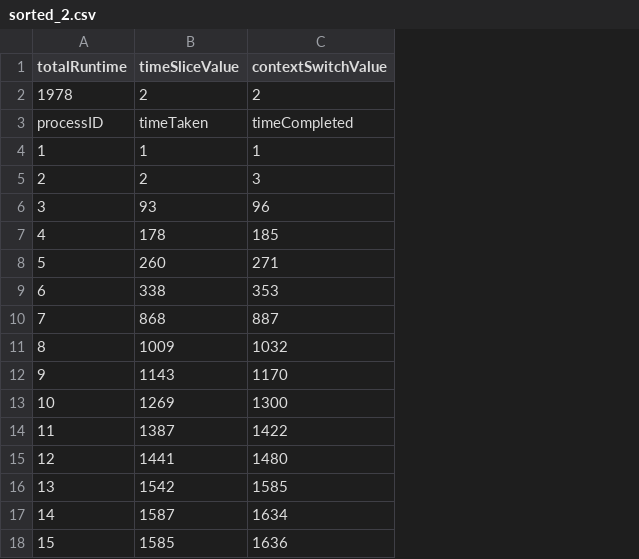
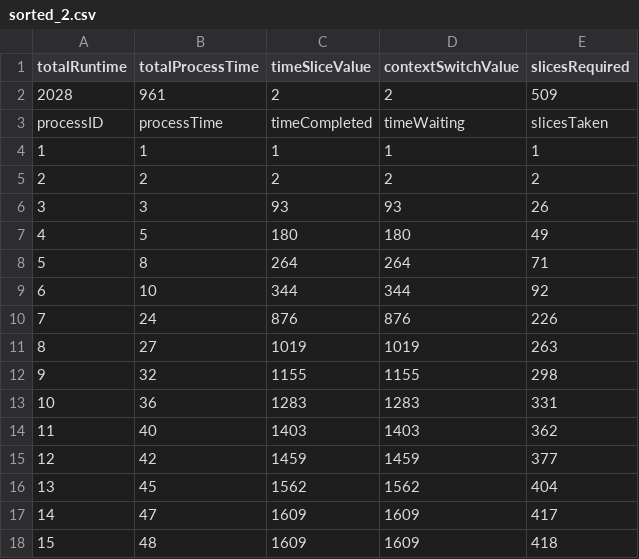
Before and after one commit to EpicAssasin678/time-sharing-system, a CSV file: output/sorted_2.csv, drawn as a sheet; only a part is shown; addresses are those after the commit; the diff covers the shown part only; the diff names each change by its address in the sheet, - before the commit and + after, or states it on an @@ line.

```diff
--- a/output/sorted_2.csv
+++ b/output/sorted_2.csv
+column B (totalProcessTime), rows 2-18: 961 | processTime | 1 | 2 | 3 | 5 | 8 | 10 | 24 | 27 | 32 | 36 | 40 | 42 | 45 | 47 | 48
+column E (slicesRequired), rows 2-18: 509 | slicesTaken | 1 | 2 | 26 | 49 | 71 | 92 | 226 | 263 | 298 | 331 | 362 | 377 | 404 | 417 | 418
-A2 (totalRuntime): 1978
+A2 (totalRuntime): 2028
-C3 (timeSliceValue): timeTaken
+C3 (timeSliceValue): timeCompleted
-D3 (contextSwitchValue): timeCompleted
+D3 (contextSwitchValue): timeWaiting
-D5 (contextSwitchValue): 3
+D5 (contextSwitchValue): 2
-D6 (contextSwitchValue): 96
+D6 (contextSwitchValue): 93
-C7 (timeSliceValue): 178
+C7 (timeSliceValue): 180
-D7 (contextSwitchValue): 185
+D7 (contextSwitchValue): 180
-C8 (timeSliceValue): 260
+C8 (timeSliceValue): 264
-D8 (contextSwitchValue): 271
+D8 (contextSwitchValue): 264
-C9 (timeSliceValue): 338
+C9 (timeSliceValue): 344
-D9 (contextSwitchValue): 353
+D9 (contextSwitchValue): 344
-C10 (timeSliceValue): 868
+C10 (timeSliceValue): 876
-D10 (contextSwitchValue): 887
+D10 (contextSwitchValue): 876
-C11 (timeSliceValue): 1009
+C11 (timeSliceValue): 1019
-D11 (contextSwitchValue): 1032
+D11 (contextSwitchValue): 1019
-C12 (timeSliceValue): 1143
+C12 (timeSliceValue): 1155
-D12 (contextSwitchValue): 1170
+D12 (contextSwitchValue): 1155
-C13 (timeSliceValue): 1269
+C13 (timeSliceValue): 1283
-D13 (contextSwitchValue): 1300
+D13 (contextSwitchValue): 1283
-C14 (timeSliceValue): 1387
+C14 (timeSliceValue): 1403
-D14 (contextSwitchValue): 1422
+D14 (contextSwitchValue): 1403
-C15 (timeSliceValue): 1441
+C15 (timeSliceValue): 1459
-D15 (contextSwitchValue): 1480
+D15 (contextSwitchValue): 1459
-C16 (timeSliceValue): 1542
+C16 (timeSliceValue): 1562
-D16 (contextSwitchValue): 1585
+D16 (contextSwitchValue): 1562
-C17 (timeSliceValue): 1587
+C17 (timeSliceValue): 1609
-D17 (contextSwitchValue): 1634
+D17 (contextSwitchValue): 1609
-C18 (timeSliceValue): 1585
+C18 (timeSliceValue): 1609
-D18 (contextSwitchValue): 1636
+D18 (contextSwitchValue): 1609
```
Also changed, not shown: 20 edited cells elsewhere in this file, output/sorted_1.csv, output/sorted_3.csv, 16 other files.
